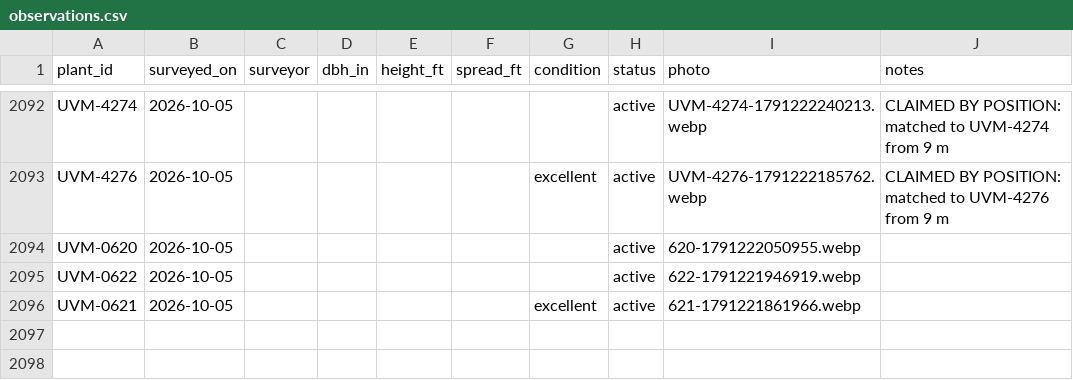
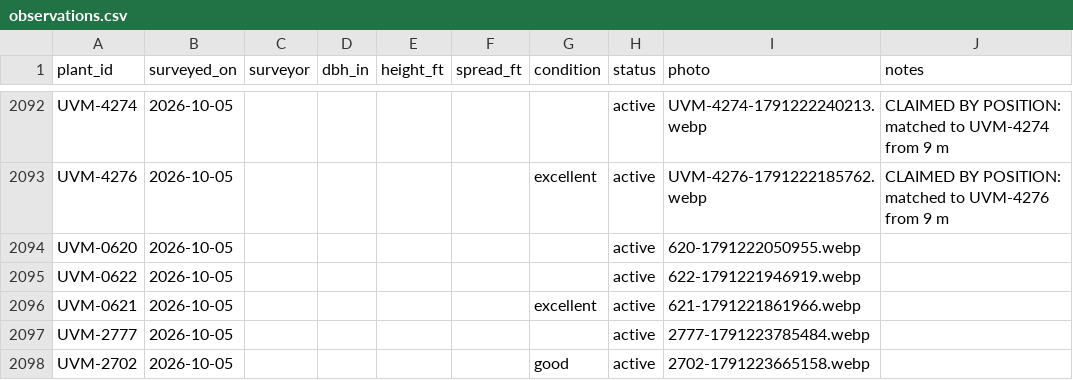
Before and after one commit to durodriguez/Florestas_VT, a CSV file: data/observations.csv, drawn as a sheet; only a part is shown, gaps mark what is left out.

```diff
--- a/data/observations.csv
+++ b/data/observations.csv
@@ -2096 +2096,3 @@ UVM-0622,2026-10-05,,,,,,active,622-1791221946919.webp,
 UVM-0621,2026-10-05,,,,,excellent,active,621-1791221861966.webp,
+UVM-2777,2026-10-05,,,,,,active,2777-1791223785484.webp,
+UVM-2702,2026-10-05,,,,,good,active,2702-1791223665158.webp,
```
Also changed, not shown: data/plants.csv, 4 other files.
